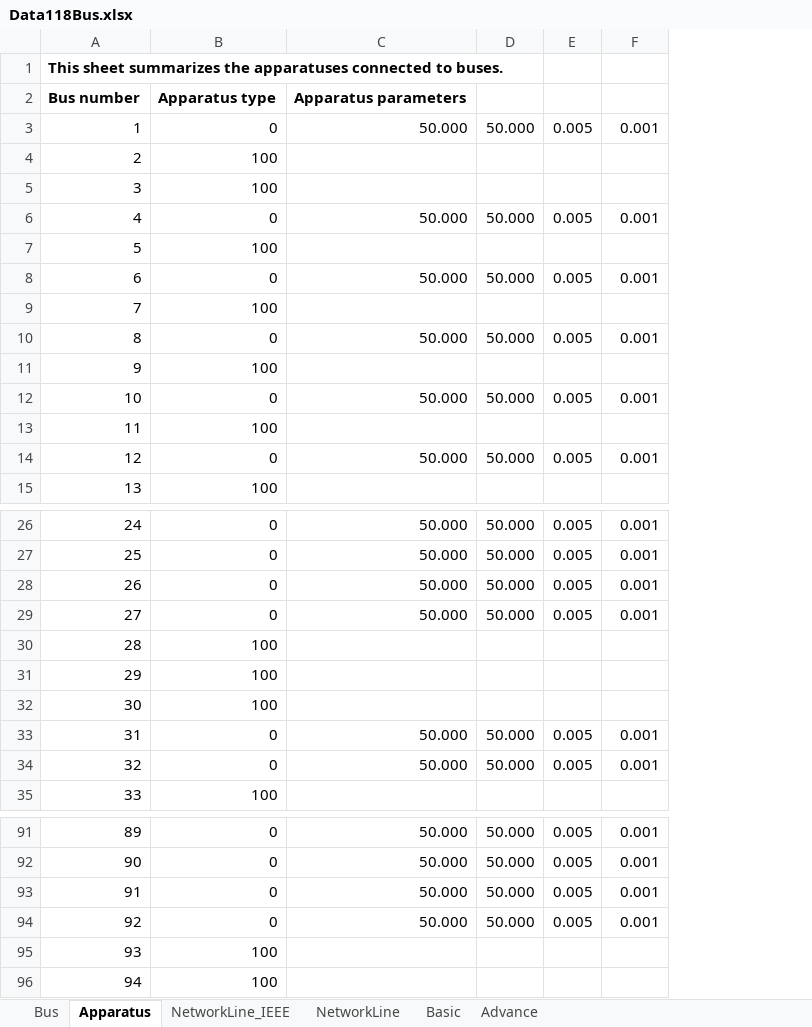
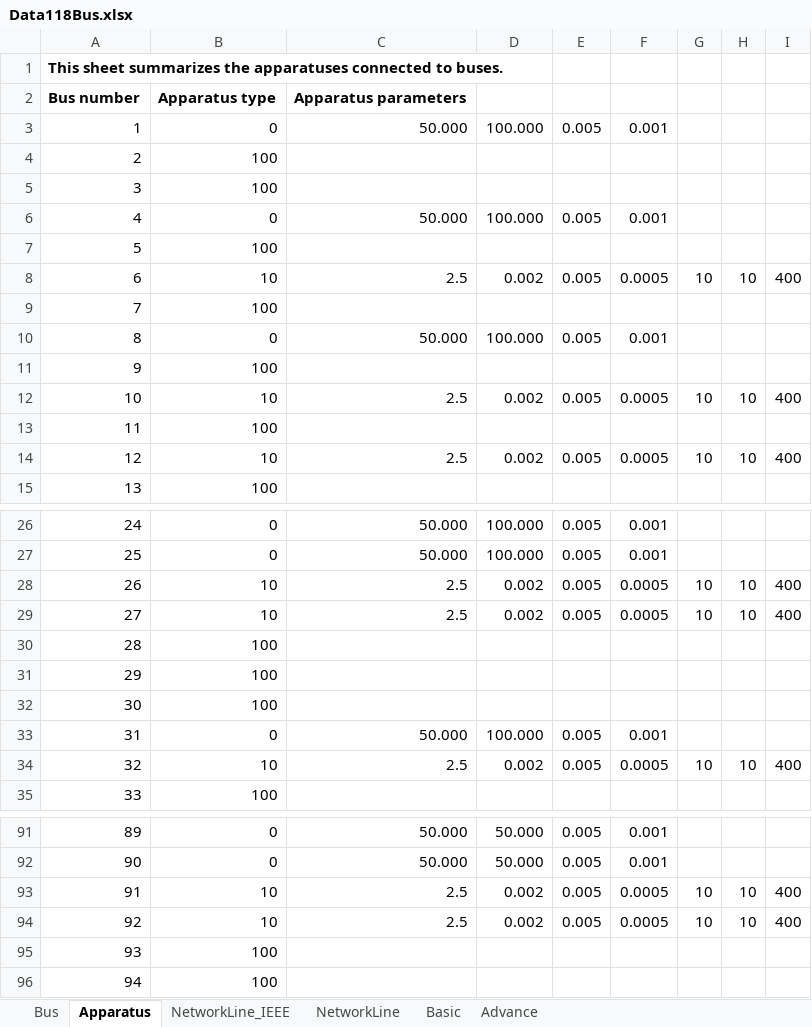
Before and after one commit to Future-Power-Networks/Simplus-Grid-Tool, an Excel workbook: Simulation118Bus/Data118Bus.xlsx, sheet Apparatus, drawn as a sheet; only a part is shown, gaps mark what is left out; values as stored, in another font and other column widths than the file's, no borders; removed rows and columns are numbered as before the commit, all else as after; the diff covers the shown part only; the diff names each change by its address in the sheet, - before the commit and + after, or states it on an @@ line.

```diff
--- a/Simulation118Bus/Data118Bus.xlsx (sheet Apparatus)
+++ b/Simulation118Bus/Data118Bus.xlsx (sheet Apparatus)
-column D, rows 3-14: 50.000 |  |  | 50.000 |  | 50.000 |  | 50.000 |  | 50.000 |  | 50.000; rows 26-34: 50.000 | 50.000 | 50.000 | 50.000 |  |  |  | 50.000 | 50.000; rows 91-94: all 50.000
+column D, rows 3-14: 100.000 |  |  | 100.000 |  | 0.002 |  | 100.000 |  | 0.002 |  | 0.002; rows 26-34: 100.000 | 100.000 | 0.002 | 0.002 |  |  |  | 100.000 | 0.002; rows 91-94: 50.000 | 50.000 | 0.002 | 0.002
+column G, rows 8-14: 10 |  |  |  | 10 |  | 10; rows 28-34: 10 | 10 |  |  |  |  | 10; rows 93-94: 10 | 10
+column H, rows 8-14: 10 |  |  |  | 10 |  | 10; rows 28-34: 10 | 10 |  |  |  |  | 10; rows 93-94: 10 | 10
+column I, rows 8-14: 400 |  |  |  | 400 |  | 400; rows 28-34: 400 | 400 |  |  |  |  | 400; rows 93-94: 400 | 400
-B8: 0
+B8: 10
-C8: 50.000
+C8: 2.5
-F8: 0.001
+F8: 0.0005
-B12: 0
+B12: 10
-C12: 50.000
+C12: 2.5
-F12: 0.001
+F12: 0.0005
-B14: 0
+B14: 10
-C14: 50.000
+C14: 2.5
-F14: 0.001
+F14: 0.0005
-B28:B29: 0
+B28:B29: 10
-C28:C29: 50.000
+C28:C29: 2.5
-F28:F29: 0.001
+F28:F29: 0.0005
-B34: 0
+B34: 10
-C34: 50.000
+C34: 2.5
-F34: 0.001
+F34: 0.0005
-B93:B94: 0
+B93:B94: 10
-C93:C94: 50.000
+C93:C94: 2.5
-F93:F94: 0.001
+F93:F94: 0.0005
```
Also changed, not shown: 39 edited cells elsewhere in this sheet, sheet Basic, sheet Advance, 3 other files.
